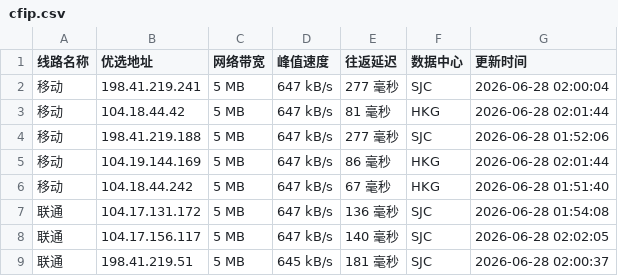
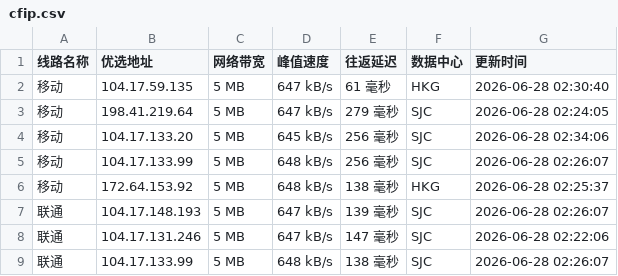
Before and after one commit to yuanxiawan/cfipv4db, a CSV file: cfip.csv, drawn as a sheet; only a part is shown; the diff covers the shown part only.

```diff
--- a/cfip.csv
+++ b/cfip.csv
@@ -1,9 +1,9 @@
 线路名称,优选地址,网络带宽,峰值速度,往返延迟,数据中心,更新时间
-移动,198.41.219.241,5 MB,647 kB/s,277 毫秒,SJC,2026-06-28 02:00:04
-移动,104.18.44.42,5 MB,647 kB/s,81 毫秒,HKG,2026-06-28 02:01:44
-移动,198.41.219.188,5 MB,647 kB/s,277 毫秒,SJC,2026-06-28 01:52:06
-移动,104.19.144.169,5 MB,647 kB/s,86 毫秒,HKG,2026-06-28 02:01:44
-移动,104.18.44.242,5 MB,647 kB/s,67 毫秒,HKG,2026-06-28 01:51:40
-联通,104.17.131.172,5 MB,647 kB/s,136 毫秒,SJC,2026-06-28 01:54:08
-联通,104.17.156.117,5 MB,647 kB/s,140 毫秒,SJC,2026-06-28 02:02:05
-联通,198.41.219.51,5 MB,645 kB/s,181 毫秒,SJC,2026-06-28 02:00:37
+移动,104.17.59.135,5 MB,647 kB/s,61 毫秒,HKG,2026-06-28 02:30:40
+移动,198.41.219.64,5 MB,647 kB/s,279 毫秒,SJC,2026-06-28 02:24:05
+移动,104.17.133.20,5 MB,645 kB/s,256 毫秒,SJC,2026-06-28 02:34:06
+移动,104.17.133.99,5 MB,648 kB/s,256 毫秒,SJC,2026-06-28 02:26:07
+移动,172.64.153.92,5 MB,648 kB/s,138 毫秒,HKG,2026-06-28 02:25:37
+联通,104.17.148.193,5 MB,647 kB/s,139 毫秒,SJC,2026-06-28 02:26:07
+联通,104.17.131.246,5 MB,647 kB/s,147 毫秒,SJC,2026-06-28 02:22:06
+联通,104.17.133.99,5 MB,648 kB/s,138 毫秒,SJC,2026-06-28 02:26:07
```
Also changed, not shown: 23 edited cells elsewhere in this file, 1 other file.
